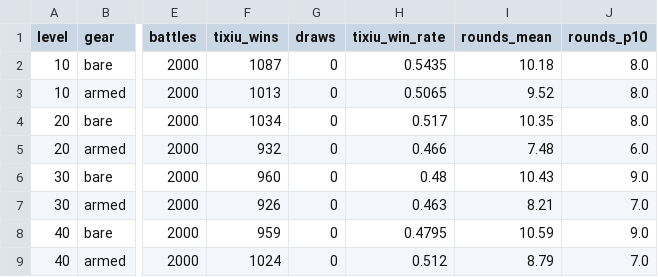
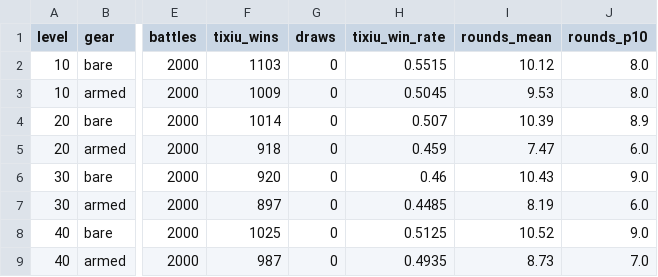
Before and after one commit to fanjinchi/astrbot_plugin_monixiuxian2_2, a CSV file: design_docs/attribute-growth/route-matchup.csv, drawn as a sheet; only a part is shown, gaps mark what is left out; the diff names each change by its address in the sheet, - before the commit and + after, or states it on an @@ line.

Commit message:
docs(sim): sim_route_matchup 战斗逐局播种，校准留档可复现（bd 9j1）
- 三处战斗循环（裸装 matchup / 带装镜像 / 带装跨路线）逐局播种：
  cell 种子由格标识（等级/装备/路线）稳定派生，增删格不重排既有格；
  跑完归还全局 RNG
- 基线按播种后口径重跑留档：23 格全 PASS（裸装 2000/带装 3000），
  满级跨路线带装 51.3% 在 48-52 带内；报告复跑行注明逐字节一致
- 新增 tests/test_sim_determinism.py 2 例锁定复现契约
  （人工另验跨进程 CSV md5 一致）

修复前同脚本复跑胜率漂移 ±2pp（3000 场口径），CSV diff 无法区分噪声与真回归

```diff
--- a/design_docs/attribute-growth/route-matchup.csv
+++ b/design_docs/attribute-growth/route-matchup.csv
-F2 (tixiu_wins): 1087
+F2 (tixiu_wins): 1103
-H2 (tixiu_win_rate): 0.5435
+H2 (tixiu_win_rate): 0.5515
-I2 (rounds_mean): 10.18
+I2 (rounds_mean): 10.12
-F3 (tixiu_wins): 1013
+F3 (tixiu_wins): 1009
-H3 (tixiu_win_rate): 0.5065
+H3 (tixiu_win_rate): 0.5045
-I3 (rounds_mean): 9.52
+I3 (rounds_mean): 9.53
-F4 (tixiu_wins): 1034
+F4 (tixiu_wins): 1014
-H4 (tixiu_win_rate): 0.517
+H4 (tixiu_win_rate): 0.507
-I4 (rounds_mean): 10.35
+I4 (rounds_mean): 10.39
-J4 (rounds_p10): 8.0
+J4 (rounds_p10): 8.9
-F5 (tixiu_wins): 932
+F5 (tixiu_wins): 918
-H5 (tixiu_win_rate): 0.466
+H5 (tixiu_win_rate): 0.459
-I5 (rounds_mean): 7.48
+I5 (rounds_mean): 7.47
-F6 (tixiu_wins): 960
+F6 (tixiu_wins): 920
-H6 (tixiu_win_rate): 0.48
+H6 (tixiu_win_rate): 0.46
-F7 (tixiu_wins): 926
+F7 (tixiu_wins): 897
-H7 (tixiu_win_rate): 0.463
+H7 (tixiu_win_rate): 0.4485
-I7 (rounds_mean): 8.21
+I7 (rounds_mean): 8.19
-J7 (rounds_p10): 7.0
+J7 (rounds_p10): 6.0
-F8 (tixiu_wins): 959
+F8 (tixiu_wins): 1025
-H8 (tixiu_win_rate): 0.4795
+H8 (tixiu_win_rate): 0.5125
-I8 (rounds_mean): 10.59
+I8 (rounds_mean): 10.52
-F9 (tixiu_wins): 1024
+F9 (tixiu_wins): 987
-H9 (tixiu_win_rate): 0.512
+H9 (tixiu_win_rate): 0.4935
-I9 (rounds_mean): 8.79
+I9 (rounds_mean): 8.73
```
Also changed, not shown: 5 other files.
